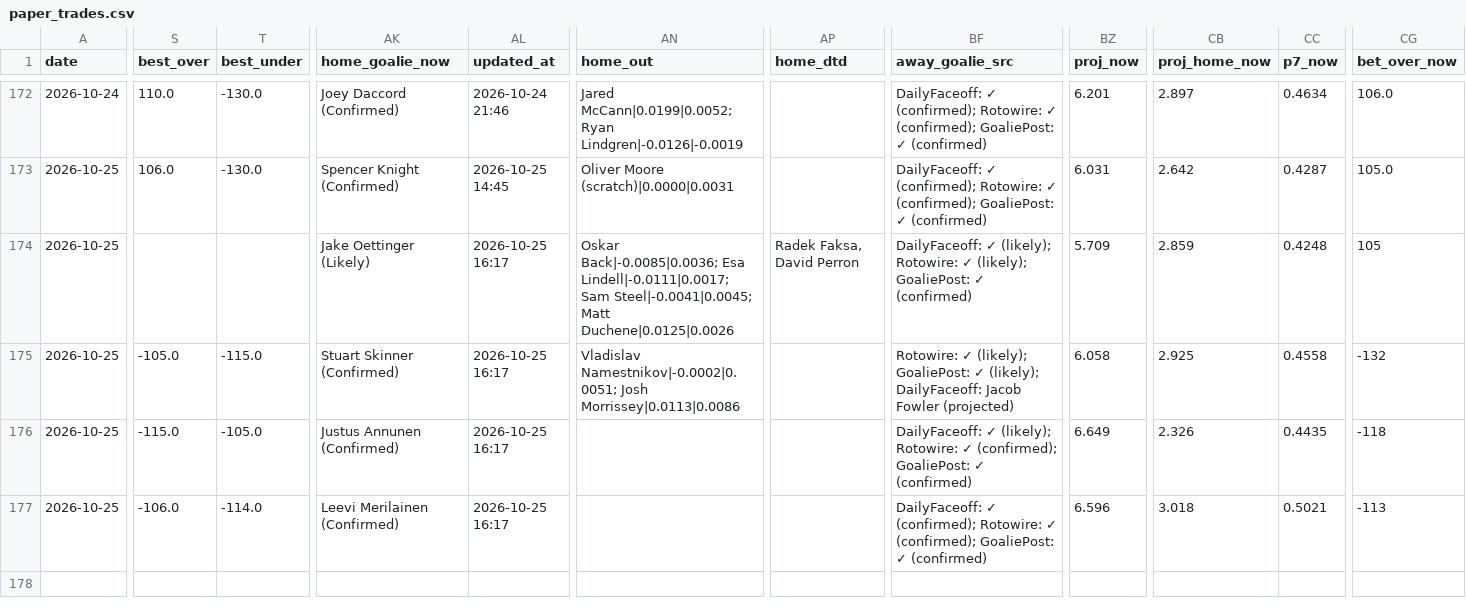
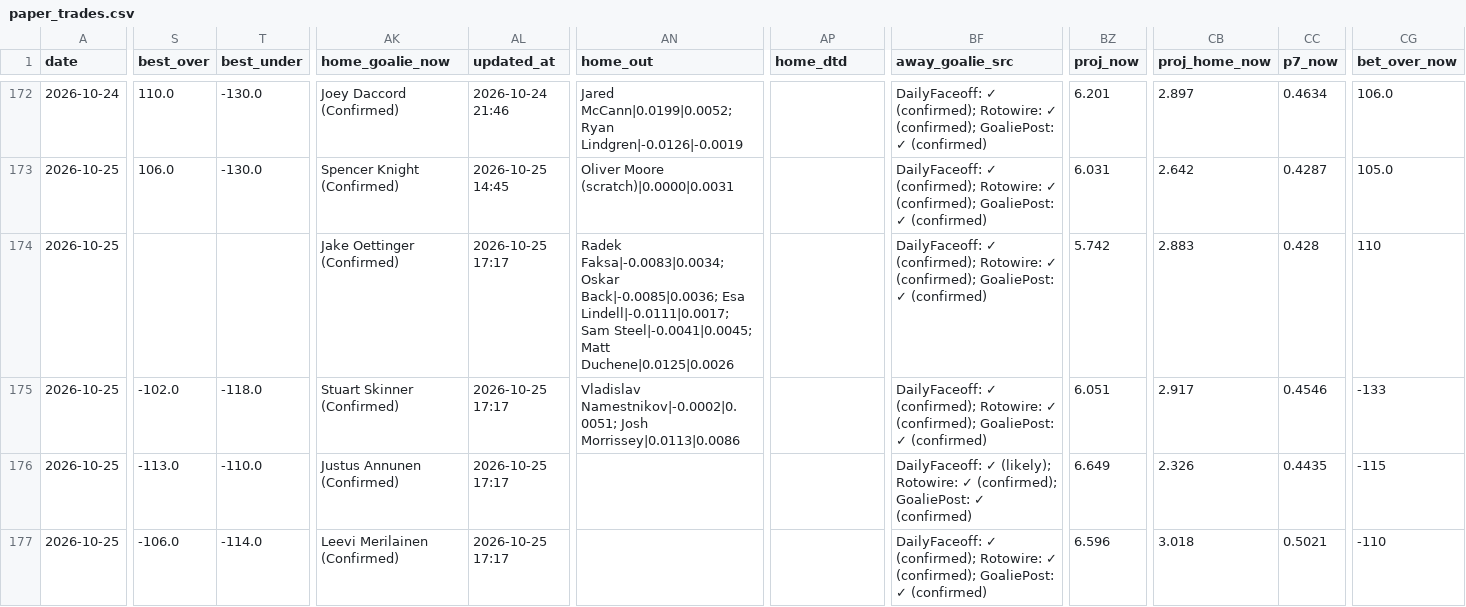
Before and after one commit to Prezbo8/NHL-total-model, a CSV file: data/paper_trades.csv, drawn as a sheet; only a part is shown, gaps mark what is left out; the diff covers the shown part only; the diff names each change by its address in the sheet, - before the commit and + after, or states it on an @@ line.

```diff
--- a/data/paper_trades.csv
+++ b/data/paper_trades.csv
-AK174 (home_goalie_now): Jake Oettinger (Likely)
+AK174 (home_goalie_now): Jake Oettinger (Confirmed)
-AL174:AL177 (updated_at): 2026-10-25 16:17
+AL174:AL177 (updated_at): 2026-10-25 17:17
-AN174 (home_out): Oskar Back|-0.0085|0.0036;…
+AN174 (home_out): Radek Faksa|-0.0083|0.0034; Oskar Back|-0.0085|0.0036;…
-AP174 (home_dtd): Radek Faksa, David Perron
+AP174 (home_dtd): (empty)
-BF174 (away_goalie_src): DailyFaceoff: ✓ (likely); Rotowire: ✓ (likely); GoaliePost: ✓…
+BF174 (away_goalie_src): DailyFaceoff: ✓ (confirmed); Rotowire: ✓ (confirmed); GoaliePost: ✓…
-BZ174 (proj_now): 5.709
+BZ174 (proj_now): 5.742
-CB174 (proj_home_now): 2.859
+CB174 (proj_home_now): 2.883
-CC174 (p7_now): 0.4248
+CC174 (p7_now): 0.428
-CG174 (bet_over_now): 105
+CG174 (bet_over_now): 110
-S175 (best_over): -105.0
+S175 (best_over): -102.0
-T175 (best_under): -115.0
+T175 (best_under): -118.0
-BF175 (away_goalie_src): Rotowire: ✓ (likely); GoaliePost: ✓ (likely); DailyFaceoff: Jacob Fowler (projected)
+BF175 (away_goalie_src): DailyFaceoff: ✓ (confirmed); Rotowire: ✓ (confirmed); GoaliePost: ✓ (confirmed)
-BZ175 (proj_now): 6.058
+BZ175 (proj_now): 6.051
-CB175 (proj_home_now): 2.925
+CB175 (proj_home_now): 2.917
-CC175 (p7_now): 0.4558
+CC175 (p7_now): 0.4546
-CG175 (bet_over_now): -132
+CG175 (bet_over_now): -133
-S176 (best_over): -115.0
+S176 (best_over): -113.0
-T176 (best_under): -105.0
+T176 (best_under): -110.0
-CG176 (bet_over_now): -118
+CG176 (bet_over_now): -115
-CG177 (bet_over_now): -113
+CG177 (bet_over_now): -110
```
Also changed, not shown: 8 edited cells elsewhere in this file, 6 other files.
